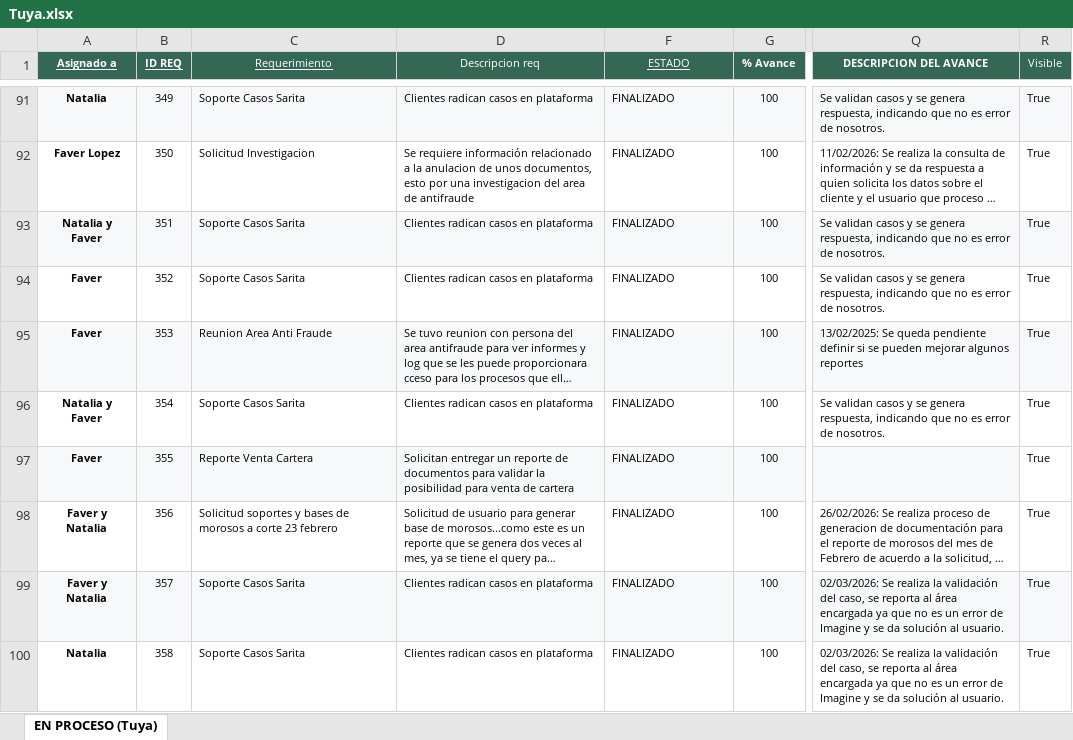
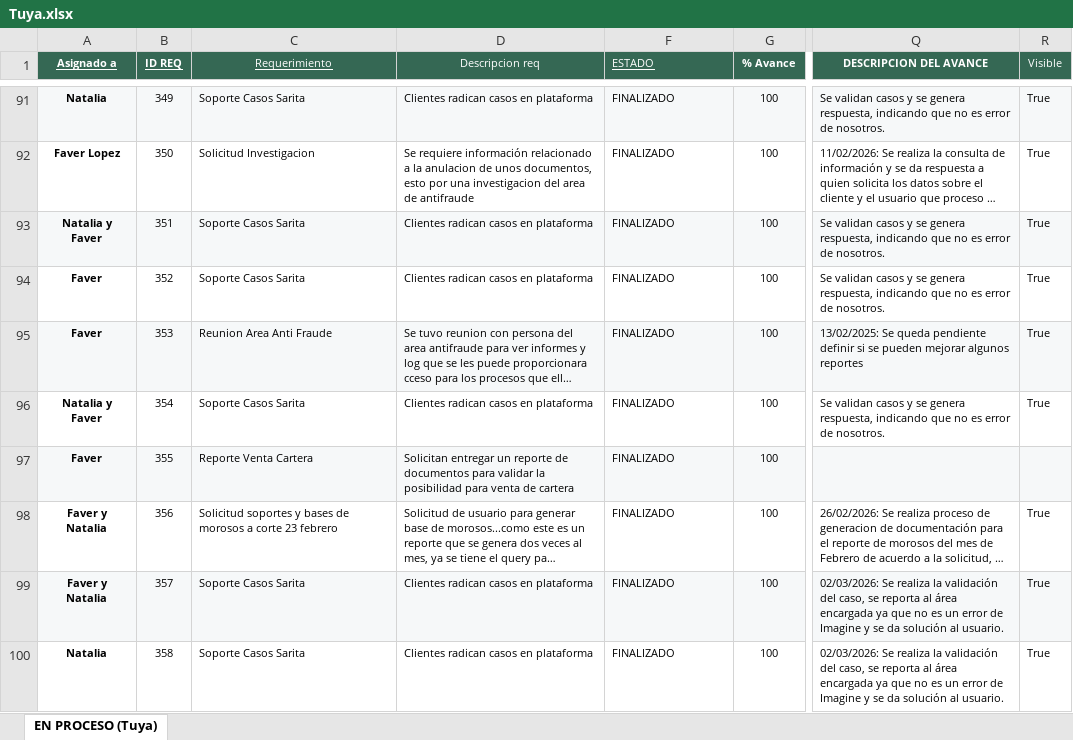
Before and after one commit to Imaginepruebas/requerimientos-diarios, an Excel workbook: Tuya.xlsx, sheet EN PROCESO (Tuya), drawn as a sheet; only a part is shown, gaps mark what is left out; long unchanged cells end in …; values as stored, in another font and other column widths than the file's, no borders; conditional formats not drawn; the diff covers the shown part only; the diff names each change by its address in the sheet, - before the commit and + after, or states it on an @@ line.

```diff
--- a/Tuya.xlsx (sheet EN PROCESO (Tuya))
+++ b/Tuya.xlsx (sheet EN PROCESO (Tuya))
-F1 alignment: center
+F1 alignment: left
-R97 (Visible): True
+R97 (Visible): (empty)
-R97 fill: none
+R97 fill: #F6F8F9
```
Also changed, not shown: 2 added rows and 33 edited cells elsewhere in this sheet, Alfa.xlsx, Bolivar.xlsx, 11 other files.
